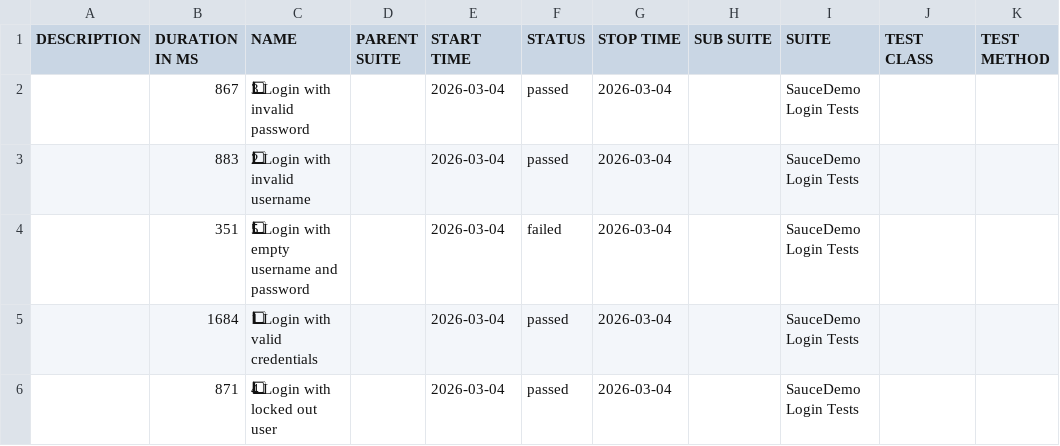
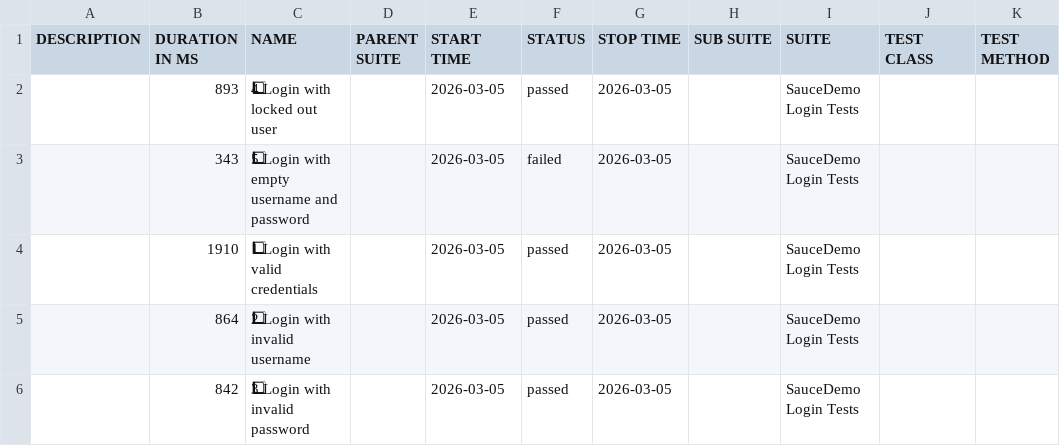
Before and after one commit to ParasOli/saucedemo-ui-automation, a CSV file: data/suites.csv, drawn as a sheet; removed rows and columns are numbered as before the commit, all else as after; the diff names each change by its address in the sheet, - before the commit and + after, or states it on an @@ line.

```diff
--- a/data/suites.csv
+++ b/data/suites.csv
-row 2:  | 867 | 3⃣ Login with invalid password |  | 2026-03-04 | passed | 2026-03-04 |  | SauceDemo Login Tests
-B2 (DURATION IN MS): 883
+B2 (DURATION IN MS): 893
-C2 (NAME): 2⃣ Login with invalid username
+C2 (NAME): 4⃣ Login with locked out user
-E2:E5 (START TIME): 2026-03-04
+E2:E5 (START TIME): 2026-03-05
-G2:G5 (STOP TIME): 2026-03-04
+G2:G5 (STOP TIME): 2026-03-05
-B3 (DURATION IN MS): 351
+B3 (DURATION IN MS): 343
-B4 (DURATION IN MS): 1684
+B4 (DURATION IN MS): 1910
-B5 (DURATION IN MS): 871
+B5 (DURATION IN MS): 864
-C5 (NAME): 4⃣ Login with locked out user
+C5 (NAME): 2⃣ Login with invalid username
+row 6:  | 842 | 3⃣ Login with invalid password |  | 2026-03-05 | passed | 2026-03-05 |  | SauceDemo Login Tests
```
Also changed, not shown: 27 other files.
